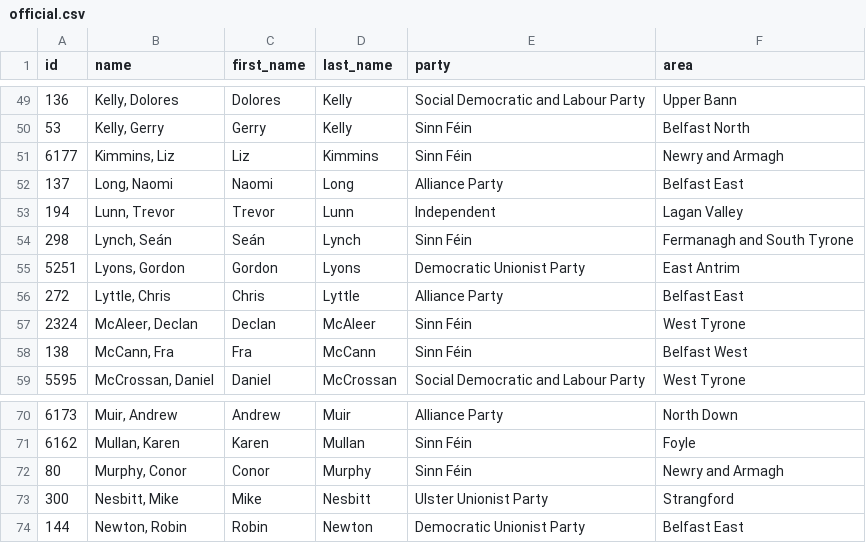
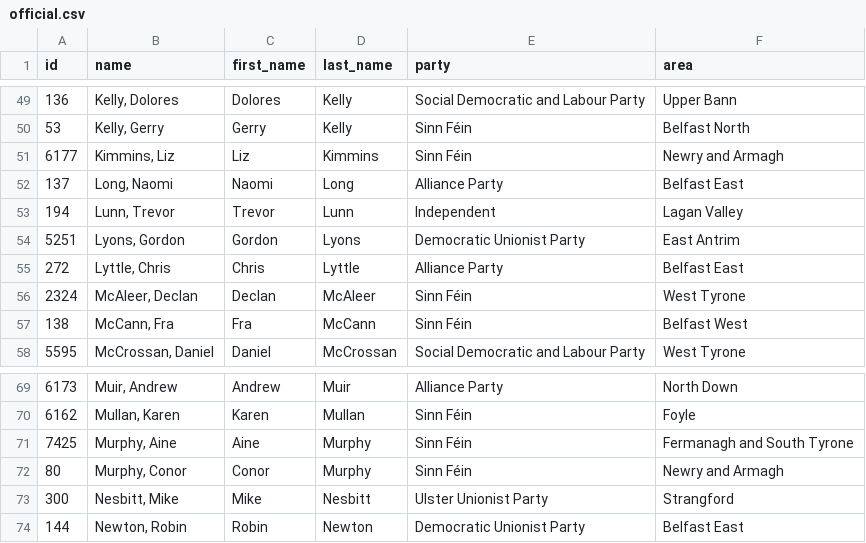
Before and after one commit to every-politician-scrapers/northern-ireland-assembly-official, a CSV file: data/official.csv, drawn as a sheet; only a part is shown, gaps mark what is left out; removed rows and columns are numbered as before the commit, all else as after; the diff names each change by its address in the sheet, - before the commit and + after, or states it on an @@ line.

```diff
--- a/data/official.csv
+++ b/data/official.csv
-row 54: 298 | Lynch, Seán | Seán | Lynch | Sinn Féin | Fermanagh and South Tyrone
+row 71: 7425 | Murphy, Aine | Aine | Murphy | Sinn Féin | Fermanagh and South Tyrone
```
Also changed, not shown: 1 other file.
